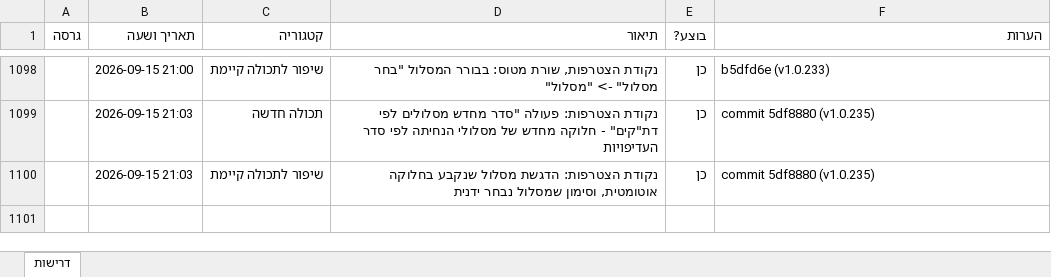
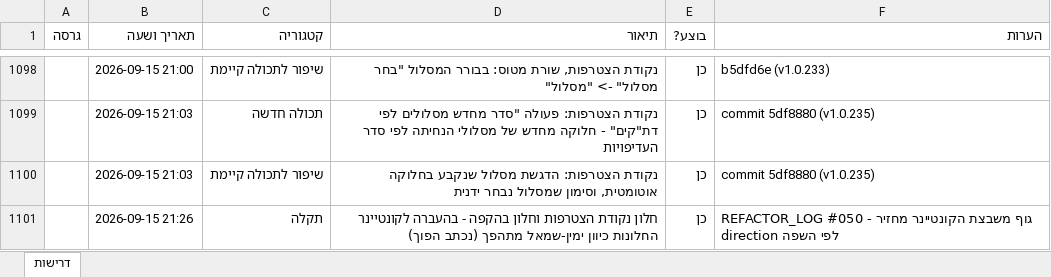
Before and after one commit to levori119/skyboard, an Excel workbook: project-requirements.xlsx, sheet דרישות, drawn as a sheet; only a part is shown, gaps mark what is left out; values as stored, in another font and other column widths than the file's, no borders; the diff names each change by its address in the sheet, - before the commit and + after, or states it on an @@ line.

```diff
--- a/project-requirements.xlsx (sheet דרישות)
+++ b/project-requirements.xlsx (sheet דרישות)
+row 1101:  | 2026-09-15 21:26 | תקלה | חלון נקודת הצטרפות וחלון בהקפה - בהעברה לקונטיינר החלונות כיוון ימין-שמאל מתהפך (נכתב הפוך) | כן | REFACTOR_LOG #050 - גוף משבצת הקונטיינר מחזיר direction לפי השפה
```
Also changed, not shown: 4 other files.
